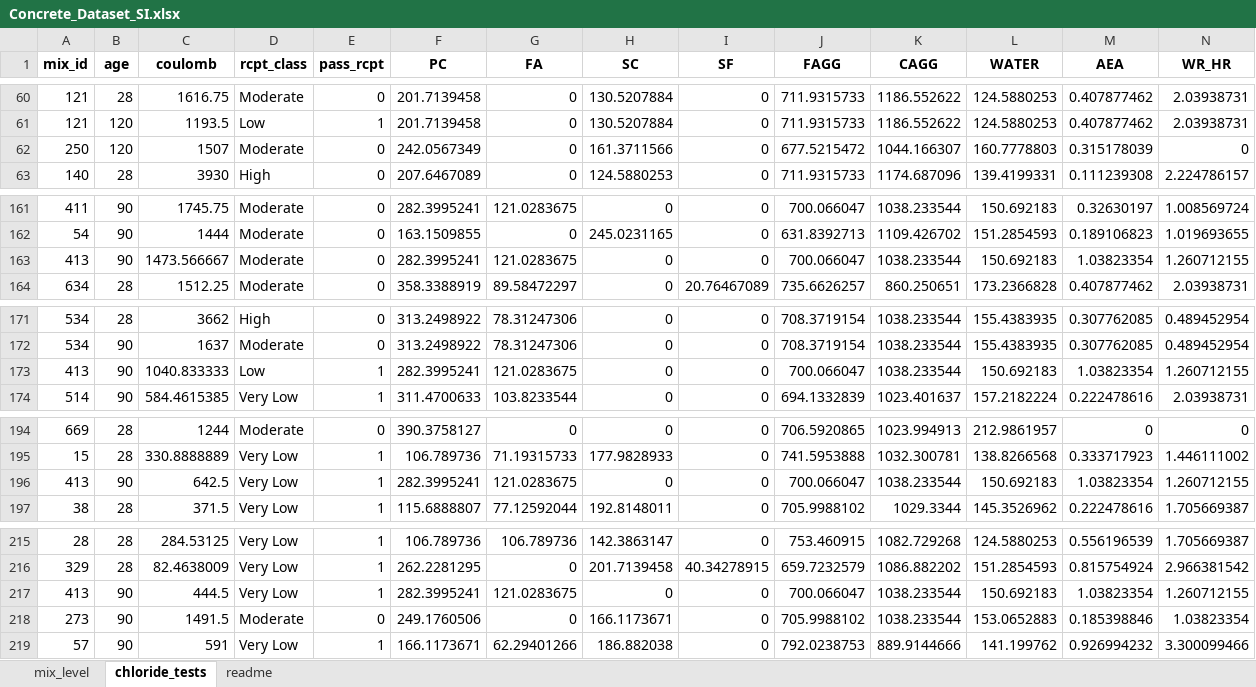
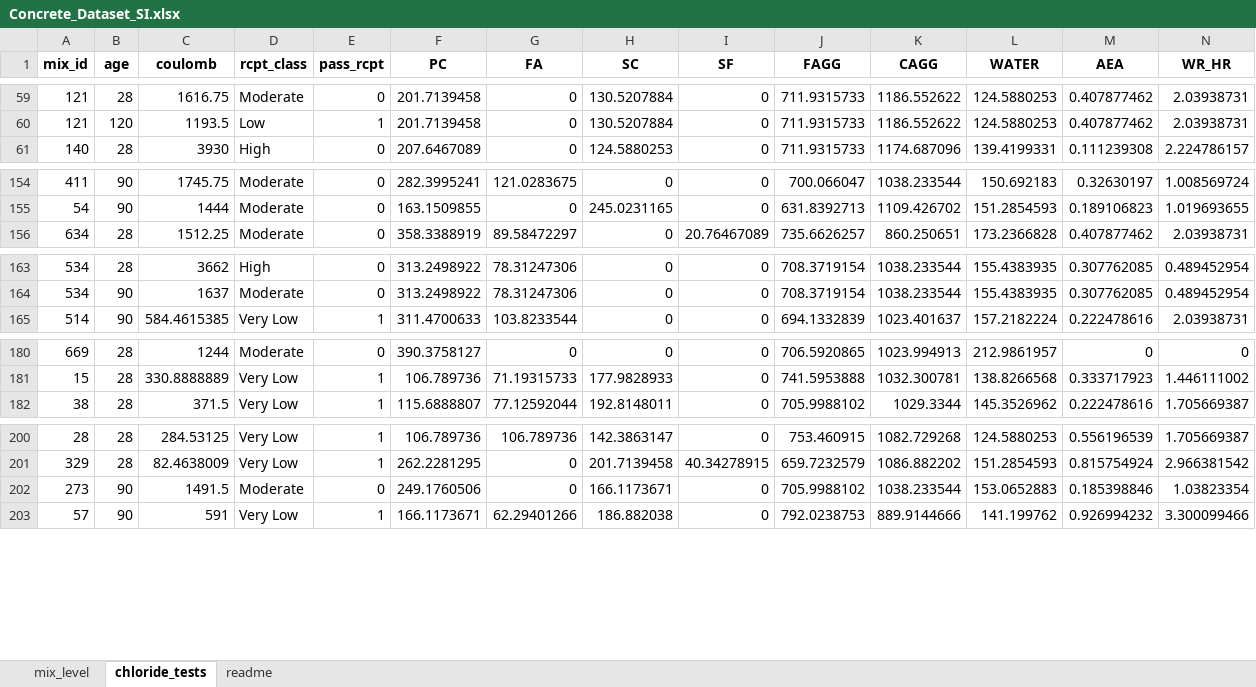
Before and after one commit to tjboise/llm_for_low_carbon_concrete_design, an Excel workbook: data/Concrete_Dataset_SI.xlsx, sheet chloride_tests, drawn as a sheet; only a part is shown, gaps mark what is left out; values as stored, in another font and other column widths than the file's, no borders; rows hold the shown columns only; the diff covers the shown part only; the diff names each change by its address in the sheet, - before the commit and + after, or states it on an @@ line.

```diff
--- a/data/Concrete_Dataset_SI.xlsx (sheet chloride_tests)
+++ b/data/Concrete_Dataset_SI.xlsx (sheet chloride_tests)
-row 62: 250 | 120 | 1507 | Moderate | 0 | 242.0567349 | 0 | 161.3711566 | 0 | 677.5215472 | 1044.166307 | 160.7778803 | 0.315178039 | 0
-row 163: 413 | 90 | 1473.566667 | Moderate | 0 | 282.3995241 | 121.0283675 | 0 | 0 | 700.066047 | 1038.233544 | 150.692183 | 1.03823354 | 1.260712155
-row 173: 413 | 90 | 1040.833333 | Low | 1 | 282.3995241 | 121.0283675 | 0 | 0 | 700.066047 | 1038.233544 | 150.692183 | 1.03823354 | 1.260712155
-row 196: 413 | 90 | 642.5 | Very Low | 1 | 282.3995241 | 121.0283675 | 0 | 0 | 700.066047 | 1038.233544 | 150.692183 | 1.03823354 | 1.260712155
-row 217: 413 | 90 | 444.5 | Very Low | 1 | 282.3995241 | 121.0283675 | 0 | 0 | 700.066047 | 1038.233544 | 150.692183 | 1.03823354 | 1.260712155
```
Also changed, not shown: 11 removed rows elsewhere in this sheet, sheet mix_level, sheet readme, 6 other files.
